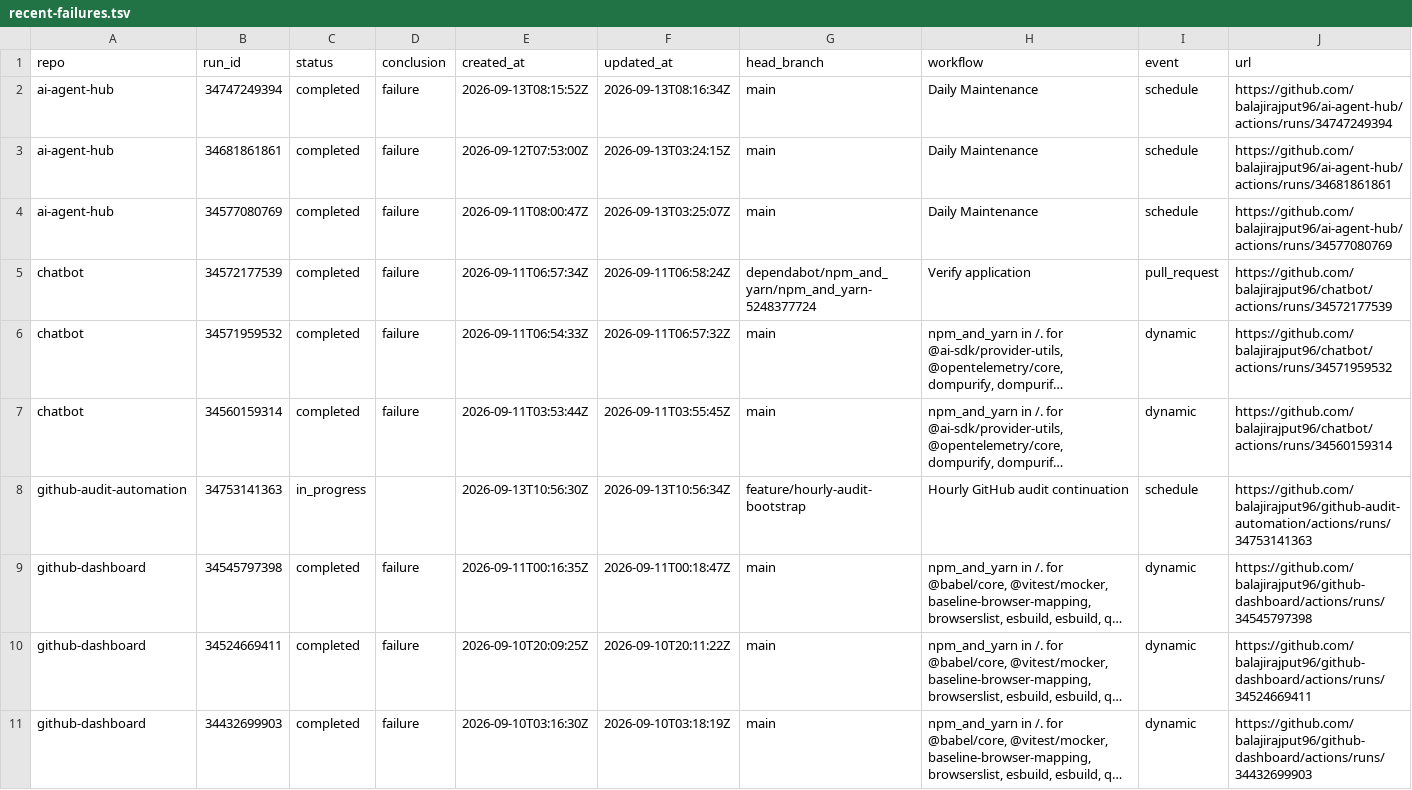
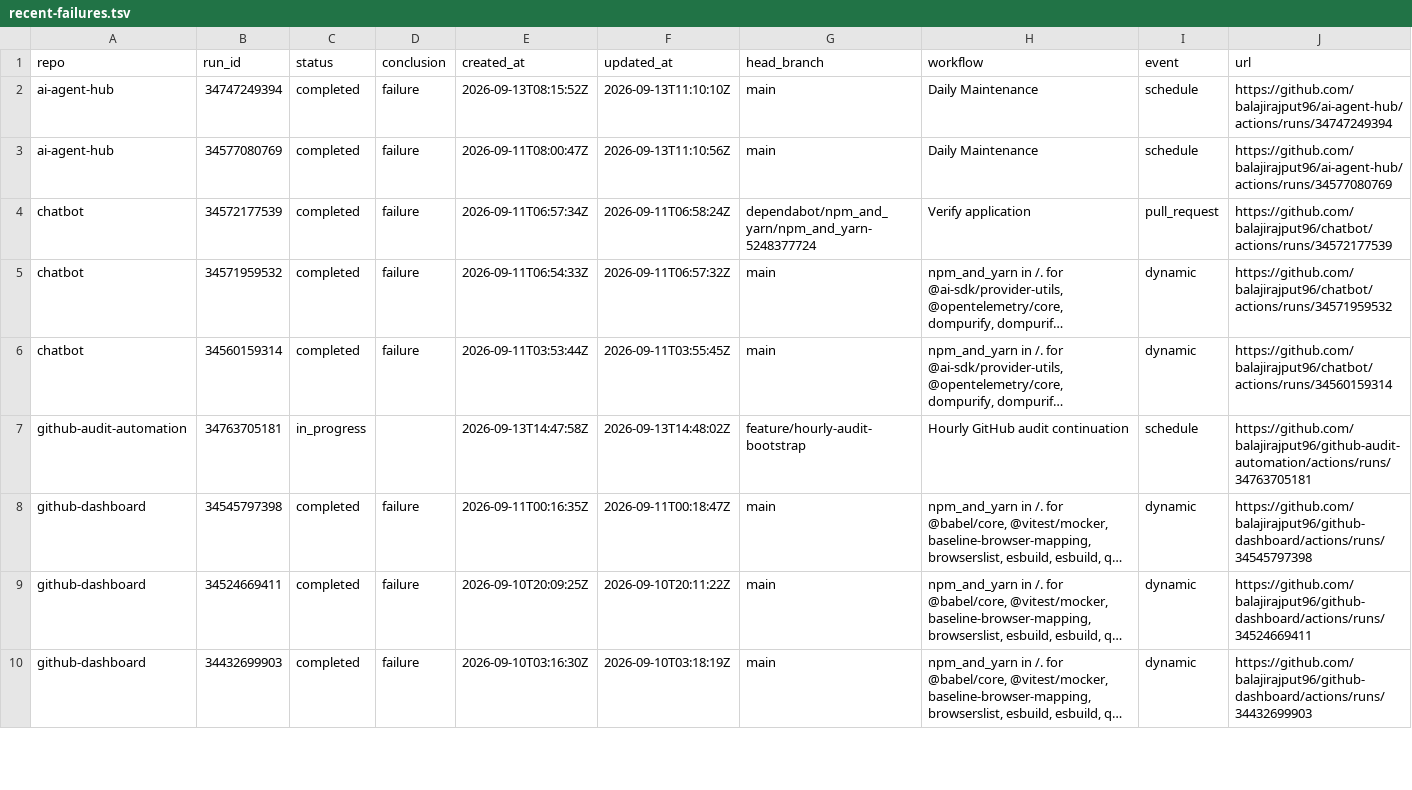
Before and after one commit to balajirajput96/github-audit-automation, a TSV file: artifacts/recent-failures.tsv, drawn as a sheet; only a part is shown; long unchanged cells end in …; removed rows and columns are numbered as before the commit, all else as after; the diff names each change by its address in the sheet, - before the commit and + after, or states it on an @@ line.

```diff
--- a/artifacts/recent-failures.tsv
+++ b/artifacts/recent-failures.tsv
-F2 (updated_at): 2026-09-13T08:16:34Z
+F2 (updated_at): 2026-09-13T11:10:10Z
-row 3: ai-agent-hub | 34681861861 | completed | failure | 2026-09-12T07:53:00Z | 2026-09-13T03:24:15Z | main | Daily Maintenance | schedule | https://github.com/balajirajput96/ai-agent-hub/actions/runs/34681861861
-F3 (updated_at): 2026-09-13T03:25:07Z
+F3 (updated_at): 2026-09-13T11:10:56Z
-B7 (run_id): 34753141363
+B7 (run_id): 34763705181
-E7 (created_at): 2026-09-13T10:56:30Z
+E7 (created_at): 2026-09-13T14:47:58Z
-F7 (updated_at): 2026-09-13T10:56:34Z
+F7 (updated_at): 2026-09-13T14:48:02Z
-J7 (url): https://github.com/balajirajput96/github-audit-automation/actions/runs/34753141363
+J7 (url): https://github.com/balajirajput96/github-audit-automation/actions/runs/34763705181
```
Also changed, not shown: artifacts/recent-runs.tsv, artifacts/repos.tsv, 3 other files.
